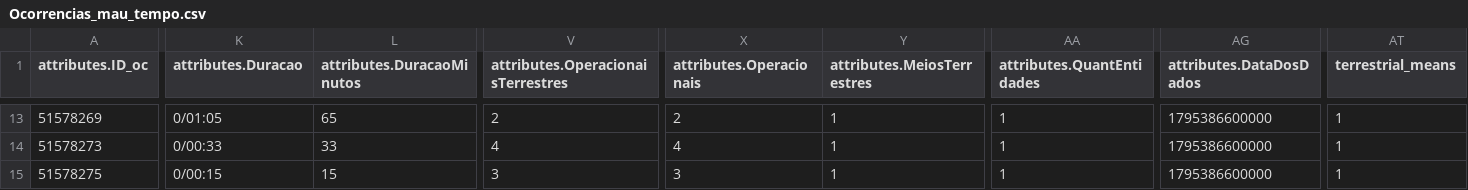
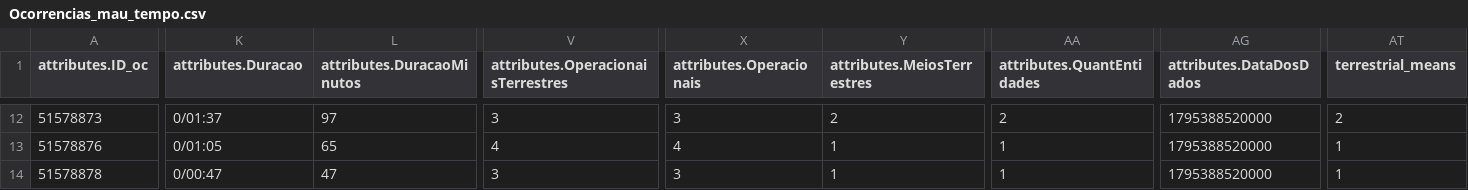
Before and after one commit to CatiaBarros/occurrence-data-collector, a CSV file: Ocorrencias_mau_tempo.csv, drawn as a sheet; only a part is shown, gaps mark what is left out; addresses are those after the commit; the diff covers the shown part only; the diff names each change by its address in the sheet, - before the commit and + after, or states it on an @@ line.

```diff
--- a/Ocorrencias_mau_tempo.csv
+++ b/Ocorrencias_mau_tempo.csv
-A12 (attributes.ID_oc): 51578269
+A12 (attributes.ID_oc): 51578873
-K12 (attributes.Duracao): 0/01:05
+K12 (attributes.Duracao): 0/01:37
-L12 (attributes.DuracaoMinutos): 65
+L12 (attributes.DuracaoMinutos): 97
-V12: 2
+V12: 3
-X12 (attributes.Operacionais): 2
+X12 (attributes.Operacionais): 3
-Y12 (attributes.MeiosTerrestres): 1
+Y12 (attributes.MeiosTerrestres): 2
-AA12 (attributes.QuantEntidades): 1
+AA12 (attributes.QuantEntidades): 2
-AG12:AG14 (attributes.DataDosDados): 1795386600000
+AG12:AG14 (attributes.DataDosDados): 1795388520000
-AT12 (terrestrial_means): 1
+AT12 (terrestrial_means): 2
-A13 (attributes.ID_oc): 51578273
+A13 (attributes.ID_oc): 51578876
-K13 (attributes.Duracao): 0/00:33
+K13 (attributes.Duracao): 0/01:05
-L13 (attributes.DuracaoMinutos): 33
+L13 (attributes.DuracaoMinutos): 65
-A14 (attributes.ID_oc): 51578275
+A14 (attributes.ID_oc): 51578878
-K14 (attributes.Duracao): 0/00:15
+K14 (attributes.Duracao): 0/00:47
-L14 (attributes.DuracaoMinutos): 15
+L14 (attributes.DuracaoMinutos): 47
```
Also changed, not shown: 1 removed row and 41 edited cells elsewhere in this file, dados_prociv_expanded.csv, 1 other file.
